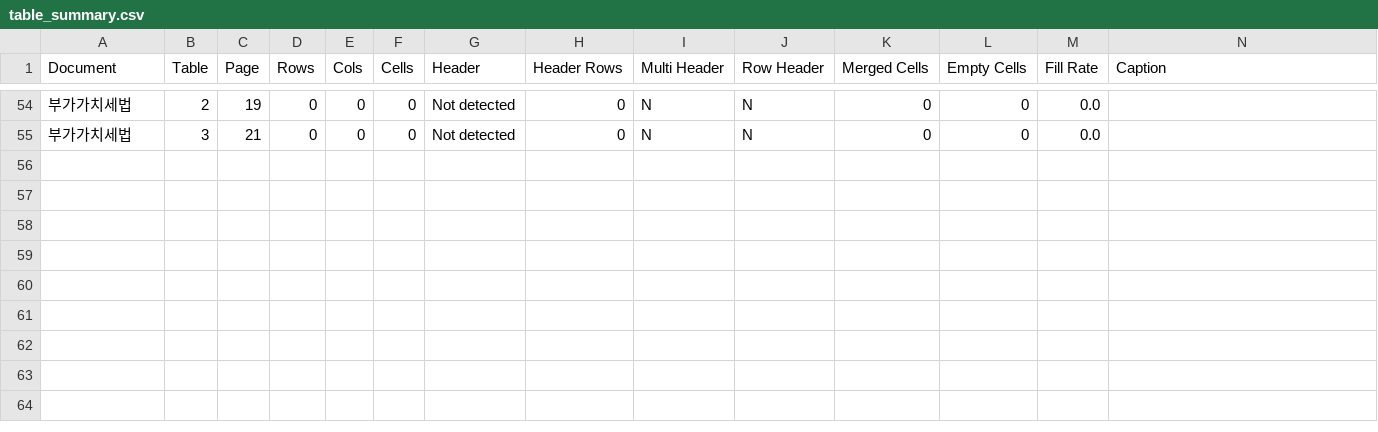
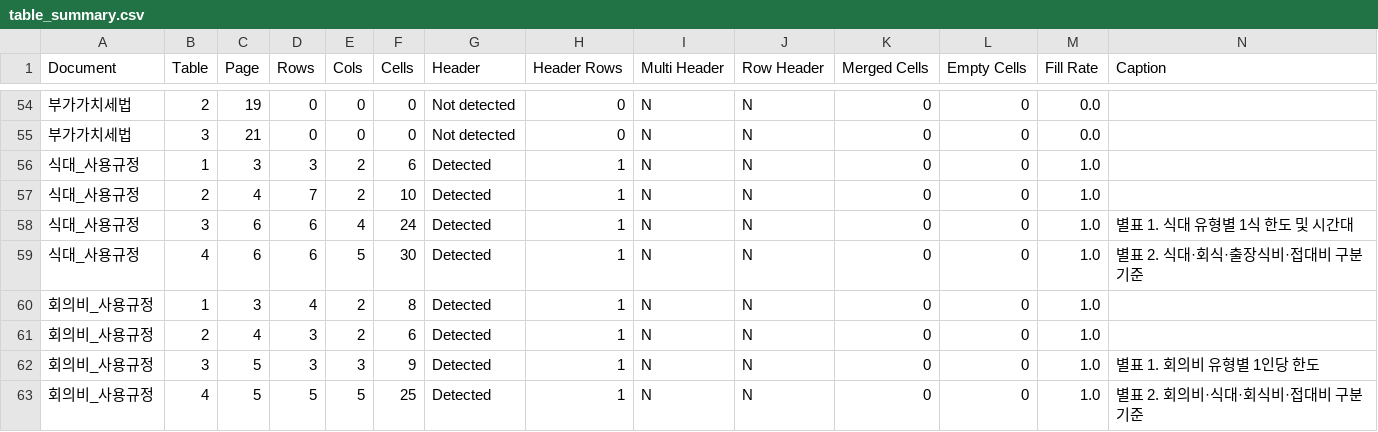
Before and after one commit to SKNETWORKS-FAMILY-AICAMP/SKN29-FINAL-1TEAM, a CSV file: docling_eval/output/tables/table_summary.csv, drawn as a sheet; only a part is shown, gaps mark what is left out; rows hold the shown columns only; the diff names each change by its address in the sheet, - before the commit and + after, or states it on an @@ line.

```diff
--- a/docling_eval/output/tables/table_summary.csv
+++ b/docling_eval/output/tables/table_summary.csv
+row 56: 식대_사용규정 | 1 | 3 | 3 | 2 | 6 | Detected | 1 | N | N | 0 | 0 | 1.0
+row 57: 식대_사용규정 | 2 | 4 | 7 | 2 | 10 | Detected | 1 | N | N | 0 | 0 | 1.0
+row 58: 식대_사용규정 | 3 | 6 | 6 | 4 | 24 | Detected | 1 | N | N | 0 | 0 | 1.0 | 별표 1. 식대 유형별 1식 한도 및 시간대
+row 59: 식대_사용규정 | 4 | 6 | 6 | 5 | 30 | Detected | 1 | N | N | 0 | 0 | 1.0 | 별표 2. 식대·회식·출장식비·접대비 구분 기준
+row 60: 회의비_사용규정 | 1 | 3 | 4 | 2 | 8 | Detected | 1 | N | N | 0 | 0 | 1.0
+row 61: 회의비_사용규정 | 2 | 4 | 3 | 2 | 6 | Detected | 1 | N | N | 0 | 0 | 1.0
+row 62: 회의비_사용규정 | 3 | 5 | 3 | 3 | 9 | Detected | 1 | N | N | 0 | 0 | 1.0 | 별표 1. 회의비 유형별 1인당 한도
+row 63: 회의비_사용규정 | 4 | 5 | 5 | 5 | 25 | Detected | 1 | N | N | 0 | 0 | 1.0 | 별표 2. 회의비·식대·회식비·접대비 구분 기준
```
Also changed, not shown: docling_eval/output/layout/layout_by_document.csv, docling_eval/output/layout/layout_by_page.csv, 23 other files.
